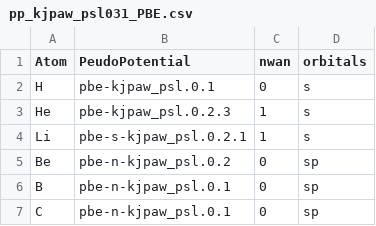
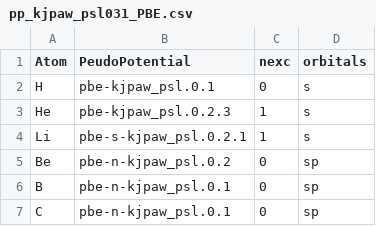
Before and after one commit to by-student-2017/cif2qewan, a CSV file: pp_psl_csv/pp_kjpaw_psl031_PBE.csv, drawn as a sheet; only a part is shown.

```diff
--- a/pp_psl_csv/pp_kjpaw_psl031_PBE.csv
+++ b/pp_psl_csv/pp_kjpaw_psl031_PBE.csv
@@ -1,2 +1,2 @@
-Atom,PeudoPotential,nwan,orbitals
+Atom,PeudoPotential,nexc,orbitals
 H,pbe-kjpaw_psl.0.1,0,s
```
Also changed, not shown: pp_psl_csv/pp_kjpaw_psl100_LDA.csv, pp_psl_csv/pp_kjpaw_psl100_PBE.csv, 9 other files.
